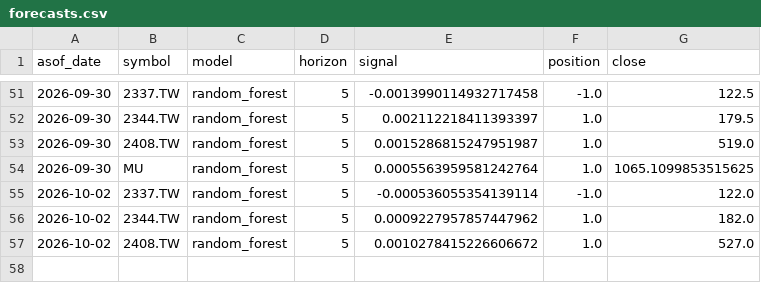
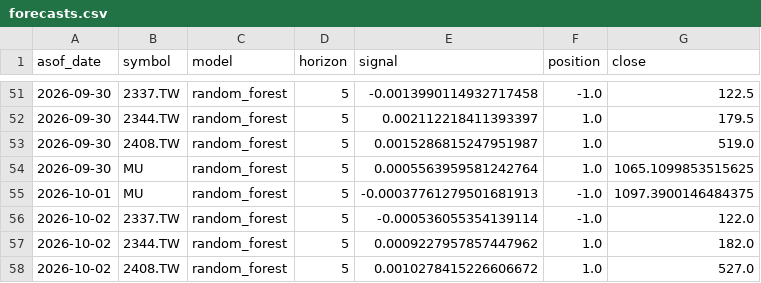
Before and after one commit to dofliu/ai-stock-prediction, a CSV file: data/journal/forecasts.csv, drawn as a sheet; only a part is shown, gaps mark what is left out.

```diff
--- a/data/journal/forecasts.csv
+++ b/data/journal/forecasts.csv
@@ -54,2 +54,3 @@ asof_date,symbol,model,horizon,signal,position,close
 2026-09-30,MU,random_forest,5,0.0005563959581242764,1.0,1065.1099853515625
+2026-10-01,MU,random_forest,5,-0.00037761279501681913,-1.0,1097.3900146484375
 2026-10-02,2337.TW,random_forest,5,-0.000536055354139114,-1.0,122.0
```
Also changed, not shown: data/prices/2337.TW.csv, data/prices/2344.TW.csv, 2 other files.
